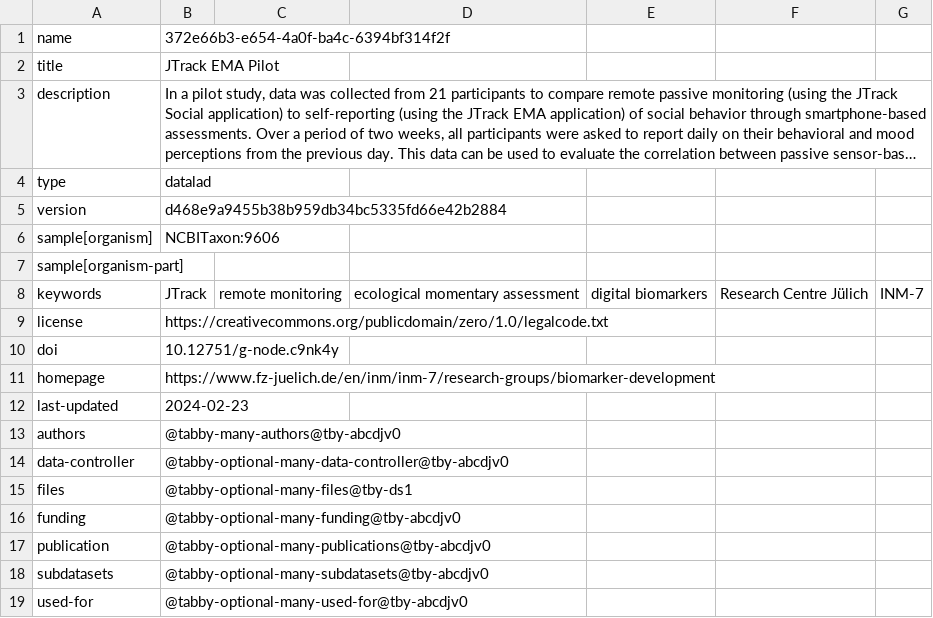
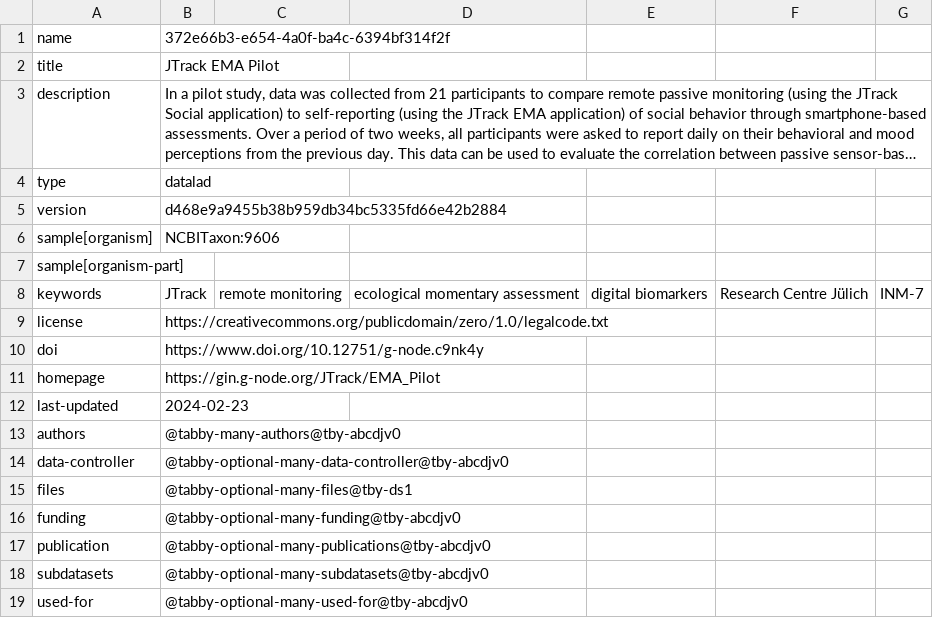
Before and after one commit to abcd-j/data, a TSV file: FZJ/EMA_Pilot/dataset@tby-abcdjv0.tsv, drawn as a sheet; long unchanged cells end in ….

```diff
--- a/FZJ/EMA_Pilot/dataset@tby-abcdjv0.tsv
+++ b/FZJ/EMA_Pilot/dataset@tby-abcdjv0.tsv
@@ -9,4 +9,4 @@ keywords	JTrack	remote monitoring	ecological momentary assessment	digital biomar
 license	https://creativecommons.org/publicdomain/zero/1.0/legalcode.txt					
-doi	10.12751/g-node.c9nk4y					
-homepage	https://www.fz-juelich.de/en/inm/inm-7/research-groups/biomarker-development					
+doi	https://www.doi.org/10.12751/g-node.c9nk4y					
+homepage	https://gin.g-node.org/JTrack/EMA_Pilot					
 last-updated	2024-02-23					
```
Also changed, not shown: FZJ/EMA_Pilot/publications@tby-abcdjv0.tsv.
